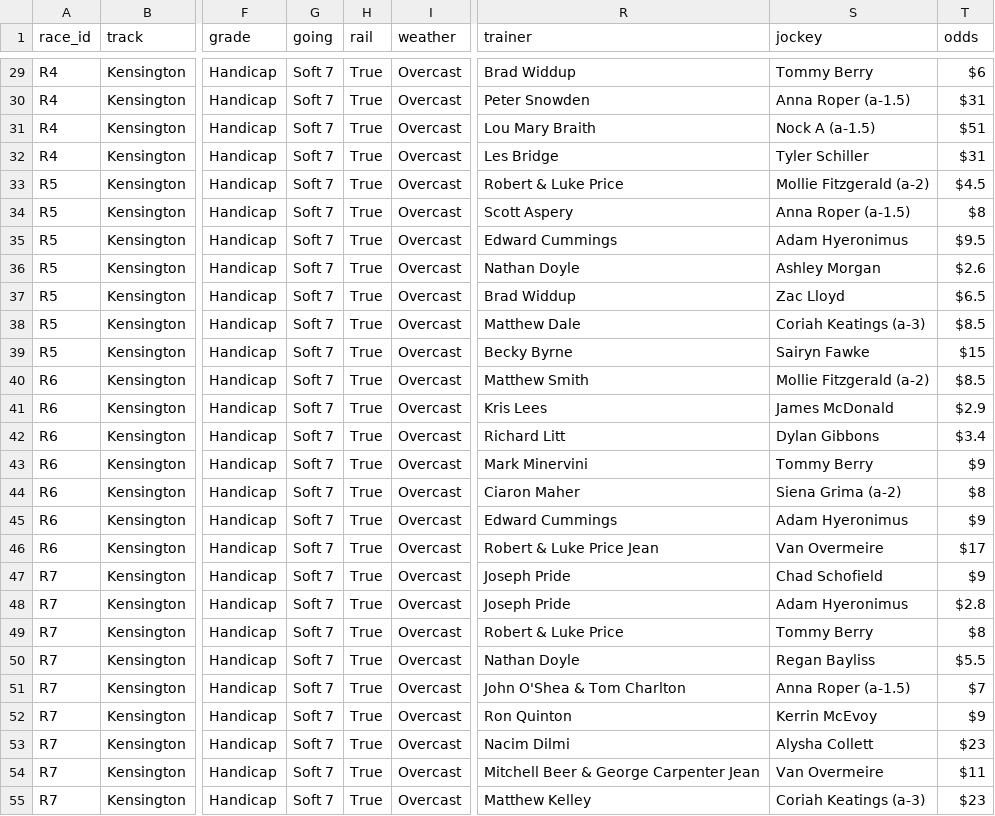
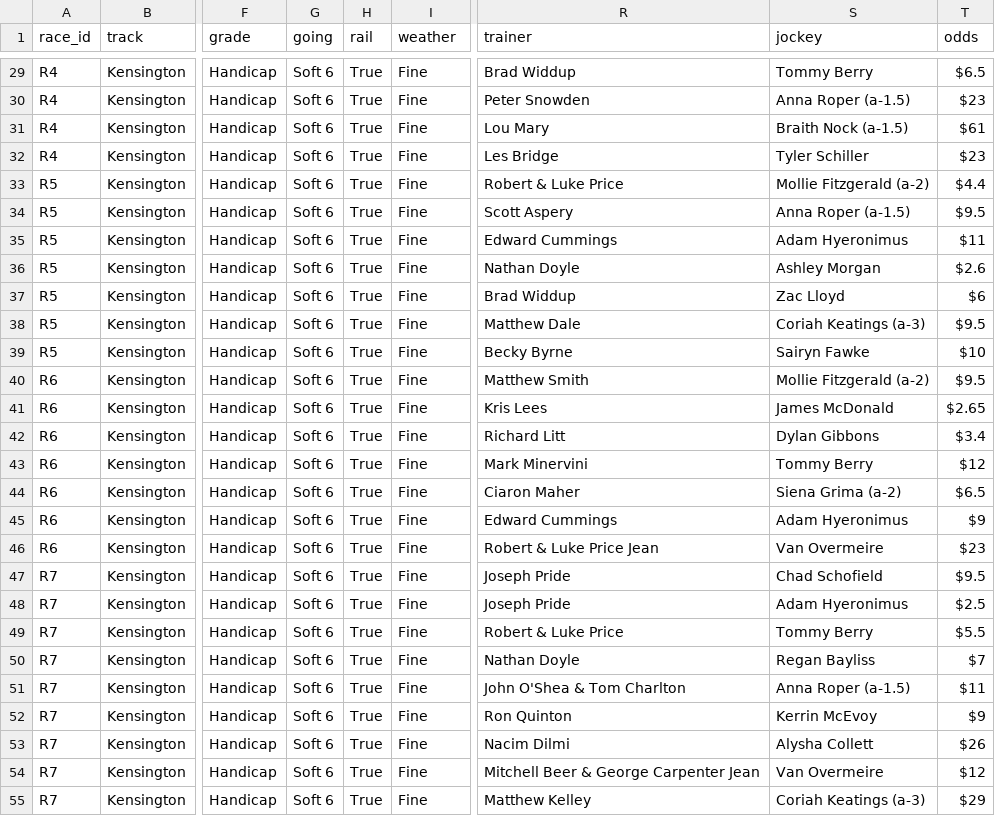
Before and after one commit to ConcilioGH/mounting-yard-pwa, a CSV file: meetings/2026-10-07-kensington/kensington_2026-10-07_master.csv, drawn as a sheet; only a part is shown, gaps mark what is left out; the diff covers the shown part only; the diff names each change by its address in the sheet, - before the commit and + after, or states it on an @@ line.

```diff
--- a/meetings/2026-10-07-kensington/kensington_2026-10-07_master.csv
+++ b/meetings/2026-10-07-kensington/kensington_2026-10-07_master.csv
-G29:G55 (going): Soft 7
+G29:G55 (going): Soft 6
-I29:I55 (weather): Overcast
+I29:I55 (weather): Fine
-T29 (odds): $6
+T29 (odds): $6.5
-T30 (odds): $31
+T30 (odds): $23
-R31 (trainer): Lou Mary Braith
+R31 (trainer): Lou Mary
-S31 (jockey): Nock A (a-1.5)
+S31 (jockey): Braith Nock (a-1.5)
-T31 (odds): $51
+T31 (odds): $61
-T32 (odds): $31
+T32 (odds): $23
-T33 (odds): $4.5
+T33 (odds): $4.4
-T34 (odds): $8
+T34 (odds): $9.5
-T35 (odds): $9.5
+T35 (odds): $11
-T37 (odds): $6.5
+T37 (odds): $6
-T38 (odds): $8.5
+T38 (odds): $9.5
-T39 (odds): $15
+T39 (odds): $10
-T40 (odds): $8.5
+T40 (odds): $9.5
-T41 (odds): $2.9
+T41 (odds): $2.65
-T43 (odds): $9
+T43 (odds): $12
-T44 (odds): $8
+T44 (odds): $6.5
-T46 (odds): $17
+T46 (odds): $23
-T47 (odds): $9
+T47 (odds): $9.5
-T48 (odds): $2.8
+T48 (odds): $2.5
-T49 (odds): $8
+T49 (odds): $5.5
-T50 (odds): $5.5
+T50 (odds): $7
-T51 (odds): $7
+T51 (odds): $11
-T53 (odds): $23
+T53 (odds): $26
-T54 (odds): $11
+T54 (odds): $12
-T55 (odds): $23
+T55 (odds): $29
```
Also changed, not shown: 81 edited cells elsewhere in this file.
